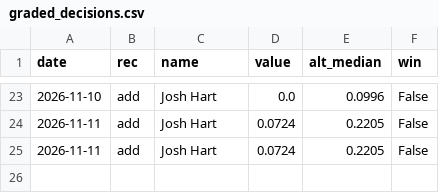
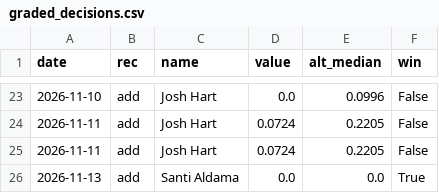
Before and after one commit to mikeblakeman/hoops-public, a CSV file: ledger/graded_decisions.csv, drawn as a sheet; only a part is shown, gaps mark what is left out.

Commit message:
data 2026-11-14T11:32Z

```diff
--- a/ledger/graded_decisions.csv
+++ b/ledger/graded_decisions.csv
@@ -25 +25,2 @@ date,rec,name,value,alt_median,win
 2026-11-11,add,Josh Hart,0.0724,0.2205,False
+2026-11-13,add,Santi Aldama,0.0,0.0,True
```
Also changed, not shown: 26 other files.
